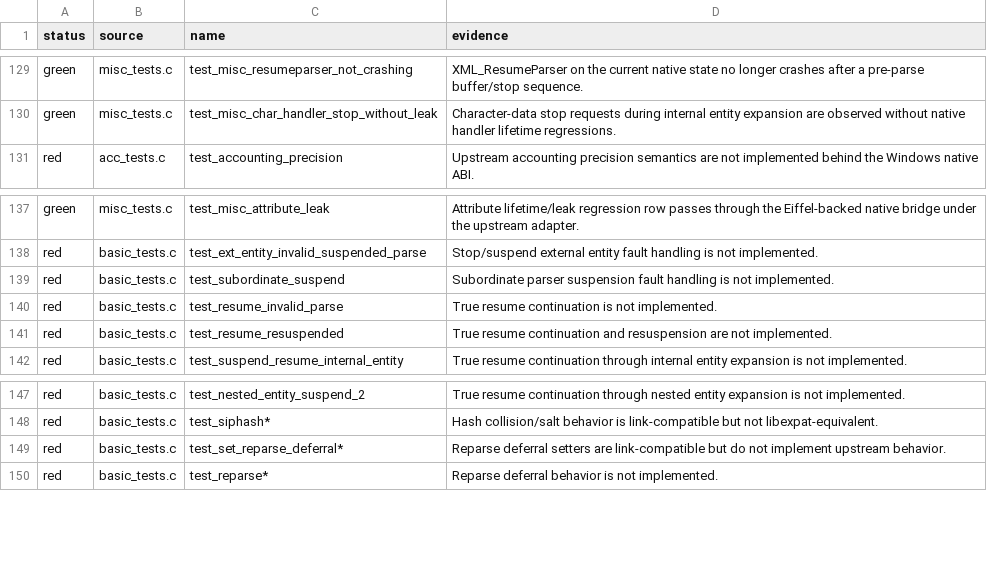
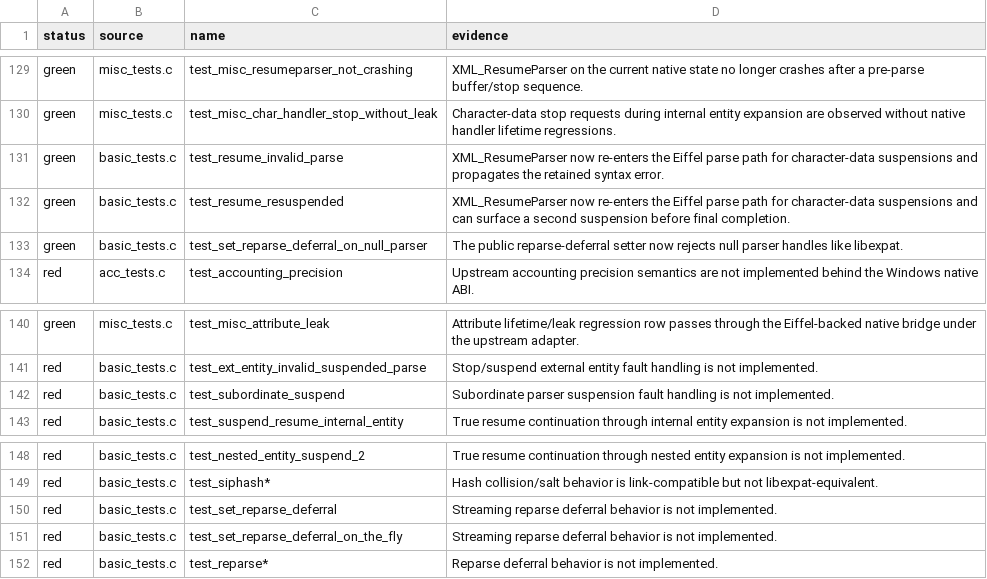
Before and after one commit to andersoxie/xpact, a TSV file: adapters/libexpat/parity.tsv, drawn as a sheet; only a part is shown, gaps mark what is left out.

Commit message:
Implemented the next non-allocator parity slice.
What changed:
XML_ResumeParser now re-enters the Eiffel parse path for character-data suspensions, so these upstream rows are green:test_resume_invalid_parse
test_resume_resuspended

Added native callback-kind tracking so that end-element suspension resume behavior stays green.
XML_SetReparseDeferralEnabled(NULL, ...) now returns XML_FALSE, matching libexpat.
Updated parity bookkeeping and docs: expected rows are now 102, with 86 explicitly treated as skipped C allocator-injection rows, leaving 16 non-allocator behavioral/API gaps.
Verification passed:
build_native_eiffel.ps1
targeted upstream rows for the three new green cases
full native libexpat adapter alignment
run_native_abi_tests.ps1 -Target Windows
run_native_runtime_smoke.ps1
Eiffel test build and xpact Phase 1 tests: ok
Changed files include native/xpact_native.c, src/xp_native_callback_handler.e, and the libexpat parity docs/manifests.

```diff
--- a/adapters/libexpat/parity.tsv
+++ b/adapters/libexpat/parity.tsv
@@ -130,2 +130,5 @@ green	misc_tests.c	test_misc_resumeparser_not_crashing	XML_ResumeParser on the c
 green	misc_tests.c	test_misc_char_handler_stop_without_leak	Character-data stop requests during internal entity expansion are observed without native handler lifetime regressions.
+green	basic_tests.c	test_resume_invalid_parse	XML_ResumeParser now re-enters the Eiffel parse path for character-data suspensions and propagates the retained syntax error.
+green	basic_tests.c	test_resume_resuspended	XML_ResumeParser now re-enters the Eiffel parse path for character-data suspensions and can surface a second suspension before final completion.
+green	basic_tests.c	test_set_reparse_deferral_on_null_parser	The public reparse-deferral setter now rejects null parser handles like libexpat.
 red	acc_tests.c	test_accounting_precision	Upstream accounting precision semantics are not implemented behind the Windows native ABI.
@@ -139,4 +142,2 @@ red	basic_tests.c	test_ext_entity_invalid_suspended_parse	Stop/suspend external
 red	basic_tests.c	test_subordinate_suspend	Subordinate parser suspension fault handling is not implemented.
-red	basic_tests.c	test_resume_invalid_parse	True resume continuation is not implemented.
-red	basic_tests.c	test_resume_resuspended	True resume continuation and resuspension are not implemented.
 red	basic_tests.c	test_suspend_resume_internal_entity	True resume continuation through internal entity expansion is not implemented.
@@ -148,3 +149,4 @@ red	basic_tests.c	test_nested_entity_suspend_2	True resume continuation through
 red	basic_tests.c	test_siphash*	Hash collision/salt behavior is link-compatible but not libexpat-equivalent.
-red	basic_tests.c	test_set_reparse_deferral*	Reparse deferral setters are link-compatible but do not implement upstream behavior.
+red	basic_tests.c	test_set_reparse_deferral	Streaming reparse deferral behavior is not implemented.
+red	basic_tests.c	test_set_reparse_deferral_on_the_fly	Streaming reparse deferral behavior is not implemented.
 red	basic_tests.c	test_reparse*	Reparse deferral behavior is not implemented.
```
Also changed, not shown: adapters/libexpat/expected-failures.tsv, 4 other files.
